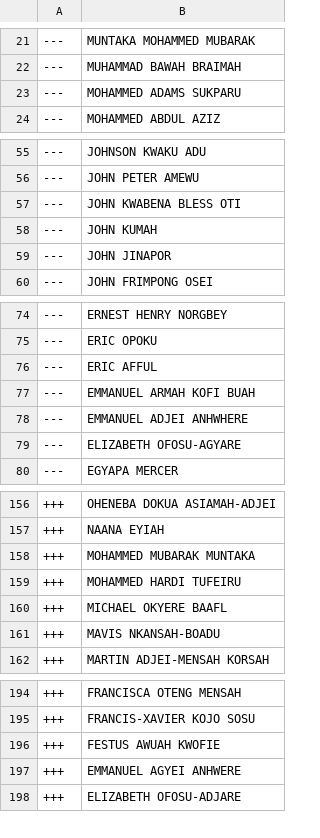
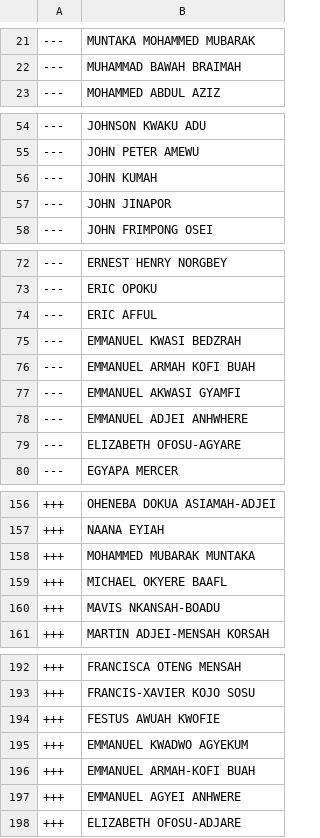
Before and after one commit to every-politician-scrapers/ghana-parliament, a CSV file: data/diff.csv, drawn as a sheet; only a part is shown, gaps mark what is left out; the diff covers the shown part only.

```diff
--- a/data/diff.csv
+++ b/data/diff.csv
@@ -22,3 +22,2 @@
 ---,MUHAMMAD BAWAH BRAIMAH
----,MOHAMMED ADAMS SUKPARU
 ---,MOHAMMED ABDUL AZIZ
@@ -56,3 +55,2 @@
 ---,JOHN PETER AMEWU
----,JOHN KWABENA BLESS OTI
 ---,JOHN KUMAH
@@ -76,3 +74,5 @@
 ---,ERIC AFFUL
+---,EMMANUEL KWASI BEDZRAH
 ---,EMMANUEL ARMAH KOFI BUAH
+---,EMMANUEL AKWASI GYAMFI
 ---,EMMANUEL ADJEI ANHWHERE
@@ -158,3 +158,2 @@
 +++,MOHAMMED MUBARAK MUNTAKA
-+++,MOHAMMED HARDI TUFEIRU
 +++,MICHAEL OKYERE BAAFL
@@ -196,2 +194,4 @@
 +++,FESTUS AWUAH KWOFIE
++++,EMMANUEL KWADWO AGYEKUM
++++,EMMANUEL ARMAH-KOFI BUAH
 +++,EMMANUEL AGYEI ANHWERE
```
Also changed, not shown: 1 removed row elsewhere in this file, data/official.csv.
